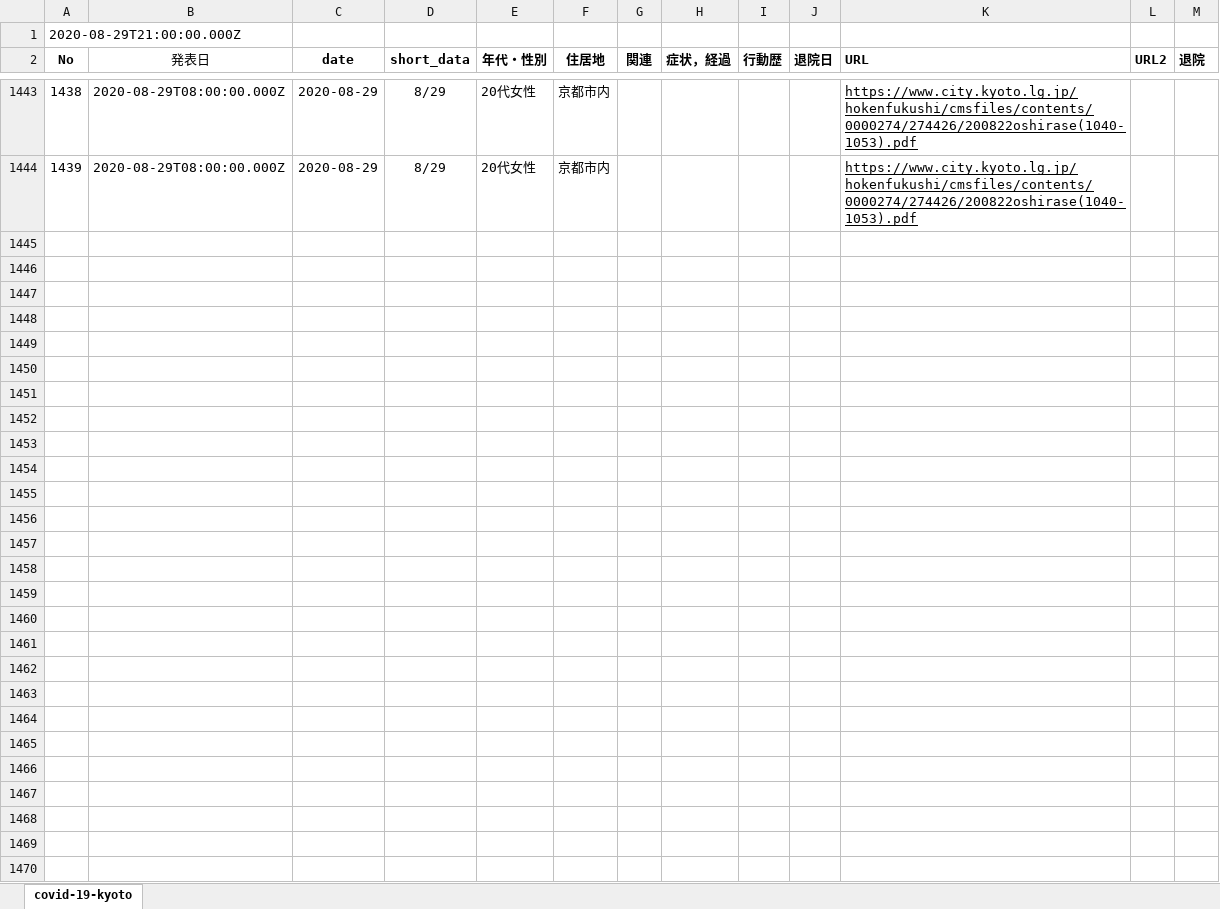
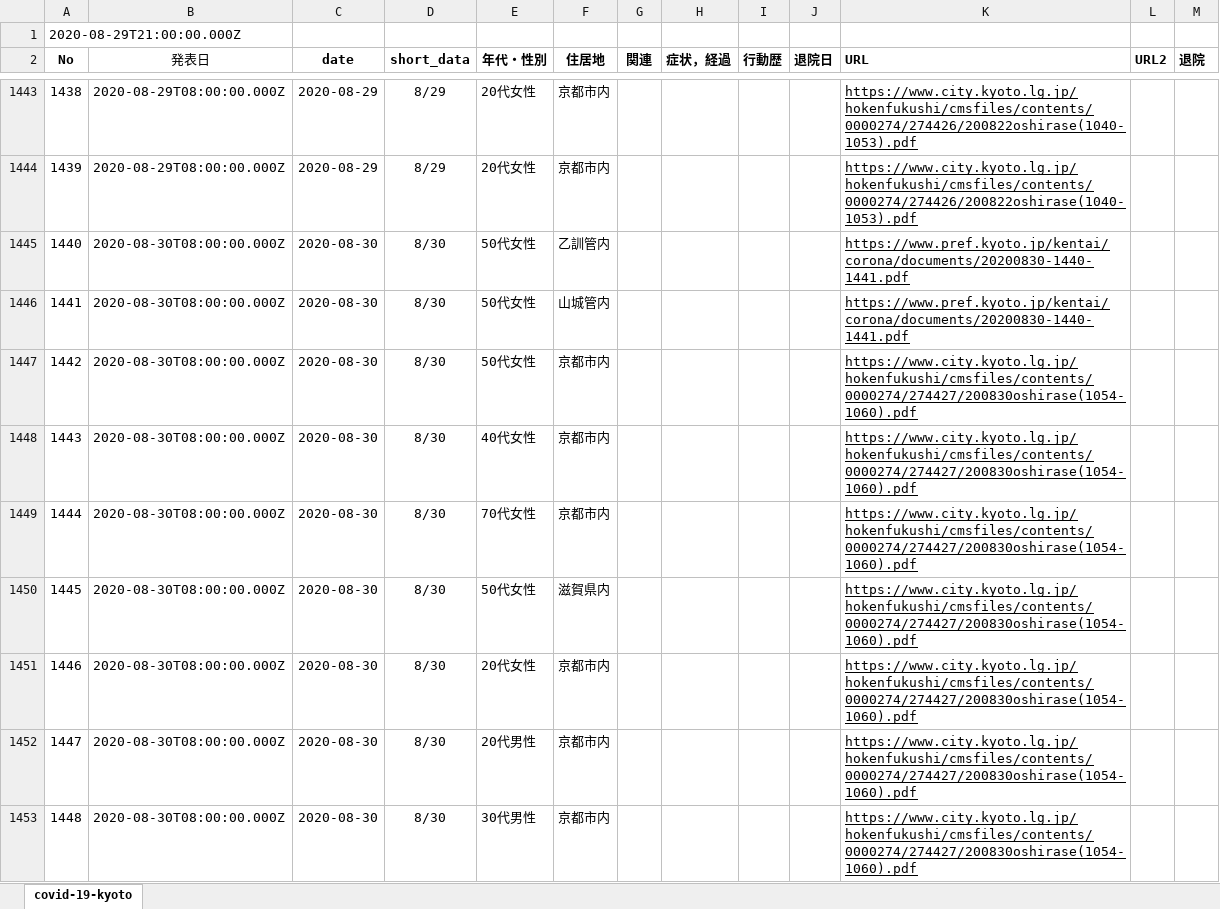
Before and after one commit to stop-covid19-kyoto/covid19kyoto-scraping, an Excel workbook: patients.xlsx, sheet covid-19-kyoto, drawn as a sheet; only a part is shown, gaps mark what is left out; values as stored, in another font and other column widths than the file's, no borders; charts and pictures not drawn; the diff names each change by its address in the sheet, - before the commit and + after, or states it on an @@ line.

```diff
--- a/patients.xlsx (sheet covid-19-kyoto)
+++ b/patients.xlsx (sheet covid-19-kyoto)
+row 1445: 1440 | 2020-08-30T08:00:00.000Z | 2020-08-30 | 8/30 | 50代女性 | 乙訓管内 |  |  |  |  | https://www.pref.kyoto.jp/kentai/corona/documents/20200830-1440-1441.pdf
+row 1446: 1441 | 2020-08-30T08:00:00.000Z | 2020-08-30 | 8/30 | 50代女性 | 山城管内 |  |  |  |  | https://www.pref.kyoto.jp/kentai/corona/documents/20200830-1440-1441.pdf
+row 1447: 1442 | 2020-08-30T08:00:00.000Z | 2020-08-30 | 8/30 | 50代女性 | 京都市内 |  |  |  |  | https://www.city.kyoto.lg.jp/hokenfukushi/cmsfiles/contents/0000274/274427/200830oshirase(1054-1060).pdf
+row 1448: 1443 | 2020-08-30T08:00:00.000Z | 2020-08-30 | 8/30 | 40代女性 | 京都市内 |  |  |  |  | https://www.city.kyoto.lg.jp/hokenfukushi/cmsfiles/contents/0000274/274427/200830oshirase(1054-1060).pdf
+row 1449: 1444 | 2020-08-30T08:00:00.000Z | 2020-08-30 | 8/30 | 70代女性 | 京都市内 |  |  |  |  | https://www.city.kyoto.lg.jp/hokenfukushi/cmsfiles/contents/0000274/274427/200830oshirase(1054-1060).pdf
+row 1450: 1445 | 2020-08-30T08:00:00.000Z | 2020-08-30 | 8/30 | 50代女性 | 滋賀県内 |  |  |  |  | https://www.city.kyoto.lg.jp/hokenfukushi/cmsfiles/contents/0000274/274427/200830oshirase(1054-1060).pdf
+row 1451: 1446 | 2020-08-30T08:00:00.000Z | 2020-08-30 | 8/30 | 20代女性 | 京都市内 |  |  |  |  | https://www.city.kyoto.lg.jp/hokenfukushi/cmsfiles/contents/0000274/274427/200830oshirase(1054-1060).pdf
+row 1452: 1447 | 2020-08-30T08:00:00.000Z | 2020-08-30 | 8/30 | 20代男性 | 京都市内 |  |  |  |  | https://www.city.kyoto.lg.jp/hokenfukushi/cmsfiles/contents/0000274/274427/200830oshirase(1054-1060).pdf
+row 1453: 1448 | 2020-08-30T08:00:00.000Z | 2020-08-30 | 8/30 | 30代男性 | 京都市内 |  |  |  |  | https://www.city.kyoto.lg.jp/hokenfukushi/cmsfiles/contents/0000274/274427/200830oshirase(1054-1060).pdf
```
Also changed, not shown: 3 other files.
